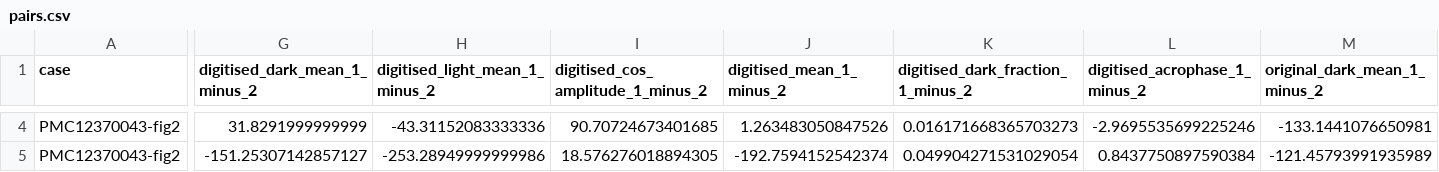
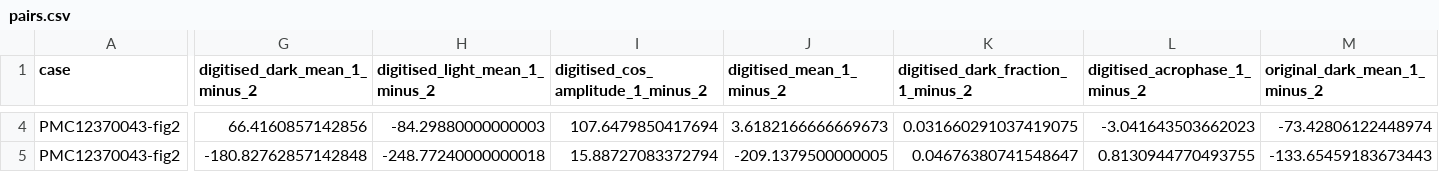
Before and after one commit to comparativechrono/trace-digitiser, a CSV file: validation/activity-traces/results/pairs.csv, drawn as a sheet; only a part is shown, gaps mark what is left out; the diff covers the shown part only; the diff names each change by its address in the sheet, - before the commit and + after, or states it on an @@ line.

```diff
--- a/validation/activity-traces/results/pairs.csv
+++ b/validation/activity-traces/results/pairs.csv
-G4 (digitised_dark_mean_1_minus_2): 31.8291999999999
+G4 (digitised_dark_mean_1_minus_2): 66.4160857142856
-H4 (digitised_light_mean_1_minus_2): -43.31152083333336
+H4 (digitised_light_mean_1_minus_2): -84.29880000000003
-I4: 90.70724673401685
+I4: 107.6479850417694
-J4 (digitised_mean_1_minus_2): 1.263483050847526
+J4 (digitised_mean_1_minus_2): 3.6182166666669673
-K4: 0.016171668365703273
+K4: 0.031660291037419075
-L4 (digitised_acrophase_1_minus_2): -2.9695535699225246
+L4 (digitised_acrophase_1_minus_2): -3.041643503662023
-M4 (original_dark_mean_1_minus_2): -133.1441076650981
+M4 (original_dark_mean_1_minus_2): -73.42806122448974
-G5 (digitised_dark_mean_1_minus_2): -151.25307142857127
+G5 (digitised_dark_mean_1_minus_2): -180.82762857142848
-H5 (digitised_light_mean_1_minus_2): -253.28949999999986
+H5 (digitised_light_mean_1_minus_2): -248.77240000000018
-I5: 18.576276018894305
+I5: 15.88727083372794
-J5 (digitised_mean_1_minus_2): -192.7594152542374
+J5 (digitised_mean_1_minus_2): -209.1379500000005
-K5: 0.049904271531029054
+K5: 0.04676380741548647
-L5 (digitised_acrophase_1_minus_2): 0.8437750897590384
+L5 (digitised_acrophase_1_minus_2): 0.8130944770493755
-M5 (original_dark_mean_1_minus_2): -121.45793991935989
+M5 (original_dark_mean_1_minus_2): -133.65459183673443
```
Also changed, not shown: 58 edited cells elsewhere in this file, validation/activity-traces/results/agreement_pairs.csv, validation/activity-traces/results/claims_checked.csv, 19 other files.
